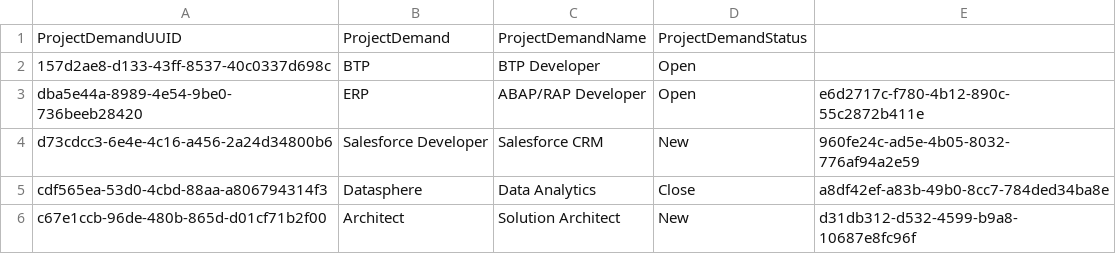
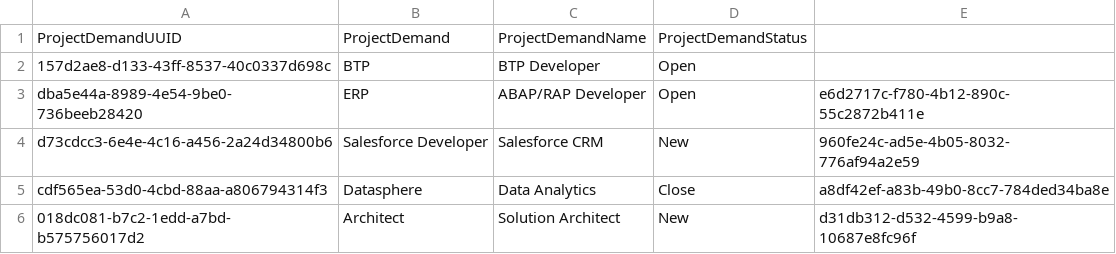
Before and after one commit to shawom9999/RemoteServicesInCAP, a CSV file: srv/external/data/ProjectDemand-A_ProjectDemand.csv, drawn as a sheet.

Commit message:
demand status

```diff
--- a/srv/external/data/ProjectDemand-A_ProjectDemand.csv
+++ b/srv/external/data/ProjectDemand-A_ProjectDemand.csv
@@ -5,2 +5,2 @@ d73cdcc3-6e4e-4c16-a456-2a24d34800b6,Salesforce Developer,Salesforce CRM,New,960
 cdf565ea-53d0-4cbd-88aa-a806794314f3,Datasphere,Data Analytics,Close,a8df42ef-a83b-49b0-8cc7-784ded34ba8e
-c67e1ccb-96de-480b-865d-d01cf71b2f00,Architect,Solution Architect,New,d31db312-d532-4599-b9a8-10687e8fc96f
+018dc081-b7c2-1edd-a7bd-b575756017d2,Architect,Solution Architect,New,d31db312-d532-4599-b9a8-10687e8fc96f
```
Also changed, not shown: srv/external/data/MyService-ProjectDemandLink.csv, 9 other files.
